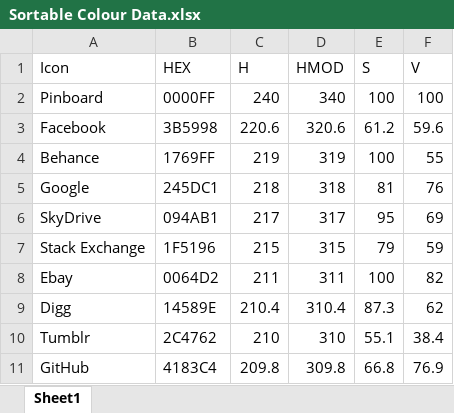
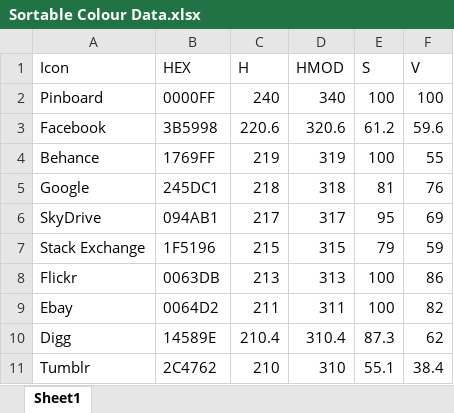
Before and after one commit to jonathan-fielding/simple-icons, an Excel workbook: Sortable Colour Data.xlsx, sheet Sheet1, drawn as a sheet; only a part is shown; the shorter side is filled out with more unchanged rows; values as stored, in another font and other column widths than the file's, no borders; the diff names each change by its address in the sheet, - before the commit and + after, or states it on an @@ line.

Commit message:
Added Flickr

```diff
--- a/Sortable Colour Data.xlsx (sheet Sheet1)
+++ b/Sortable Colour Data.xlsx (sheet Sheet1)
+row 8: Flickr | 0063DB | 213 | 313 | 100 | 86
```
Also changed, not shown: 3 other files.
